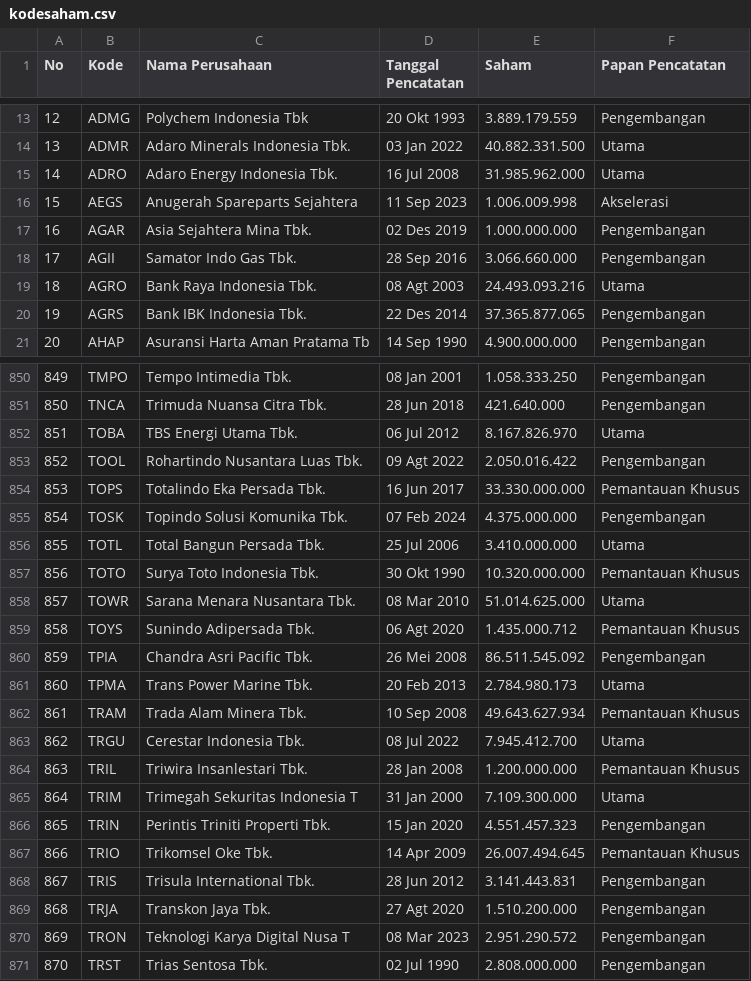
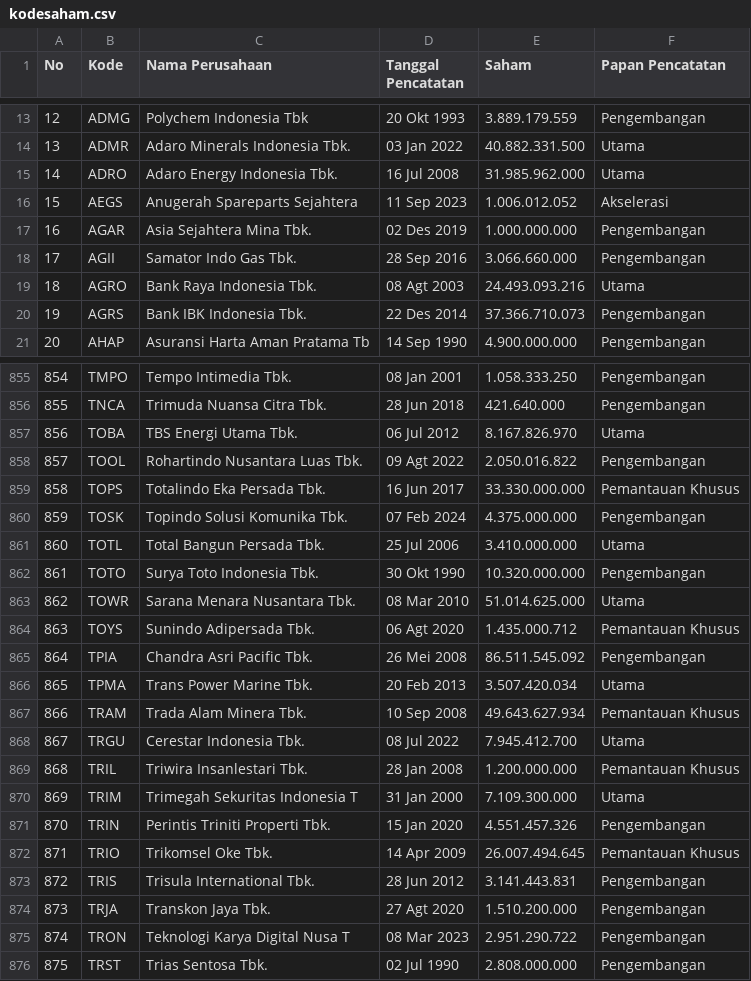
Before and after one commit to saranaintegra/saham, a CSV file: kodesaham.csv, drawn as a sheet; only a part is shown, gaps mark what is left out; addresses are those after the commit; the diff covers the shown part only; the diff names each change by its address in the sheet, - before the commit and + after, or states it on an @@ line.

```diff
--- a/kodesaham.csv
+++ b/kodesaham.csv
-E16 (Saham): 1.006.009.998
+E16 (Saham): 1.006.012.052
-E20 (Saham): 37.365.877.065
+E20 (Saham): 37.366.710.073
@@ column A (No) renumbered from row 140 down @@
-E858 (Saham): 2.050.016.422
+E858 (Saham): 2.050.016.822
-F862 (Papan Pencatatan): Pemantauan Khusus
+F862 (Papan Pencatatan): Pengembangan
-E866 (Saham): 2.784.980.173
+E866 (Saham): 3.507.420.034
-E871 (Saham): 4.551.457.323
+E871 (Saham): 4.551.457.326
-E875 (Saham): 2.951.290.572
+E875 (Saham): 2.951.290.722
```
Also changed, not shown: 5 added rows and 65 edited cells elsewhere in this file.
